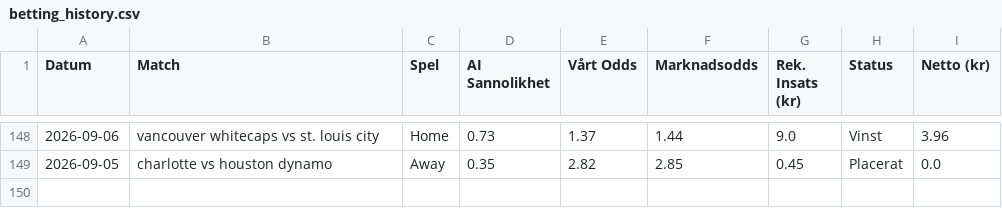
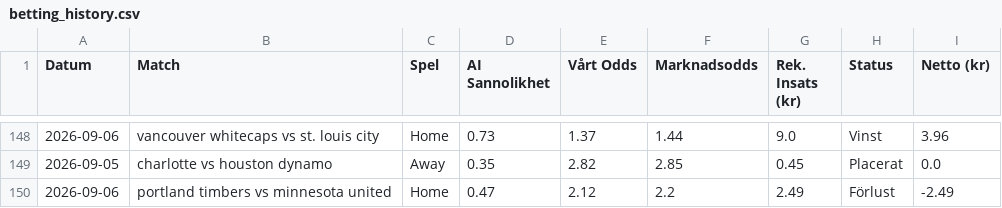
Before and after one commit to bjorndalman/website, a CSV file: data/betting_history.csv, drawn as a sheet; only a part is shown, gaps mark what is left out; the diff names each change by its address in the sheet, - before the commit and + after, or states it on an @@ line.

Commit message:
🏆 Automatisk synk: Ny bot-data och JSON-filer

```diff
--- a/data/betting_history.csv
+++ b/data/betting_history.csv
+row 150: 2026-09-06 | portland timbers vs minnesota united | Home | 0.47 | 2.12 | 2.2 | 2.49 | Förlust | -2.49
```
Also changed, not shown: 2 other files.
